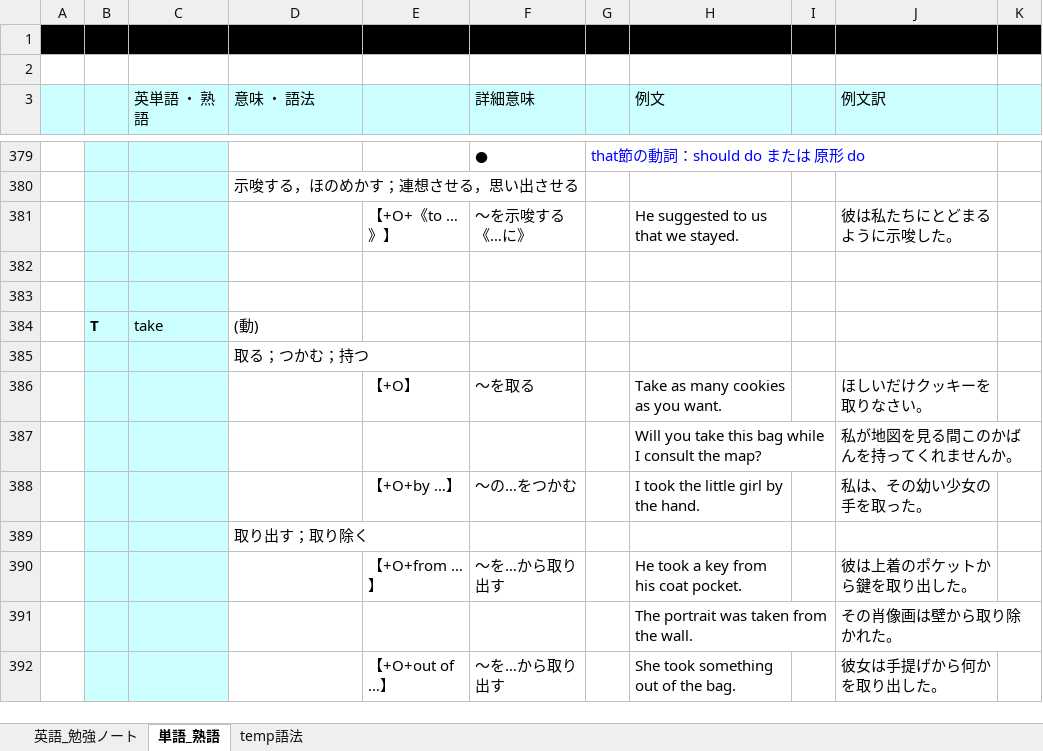
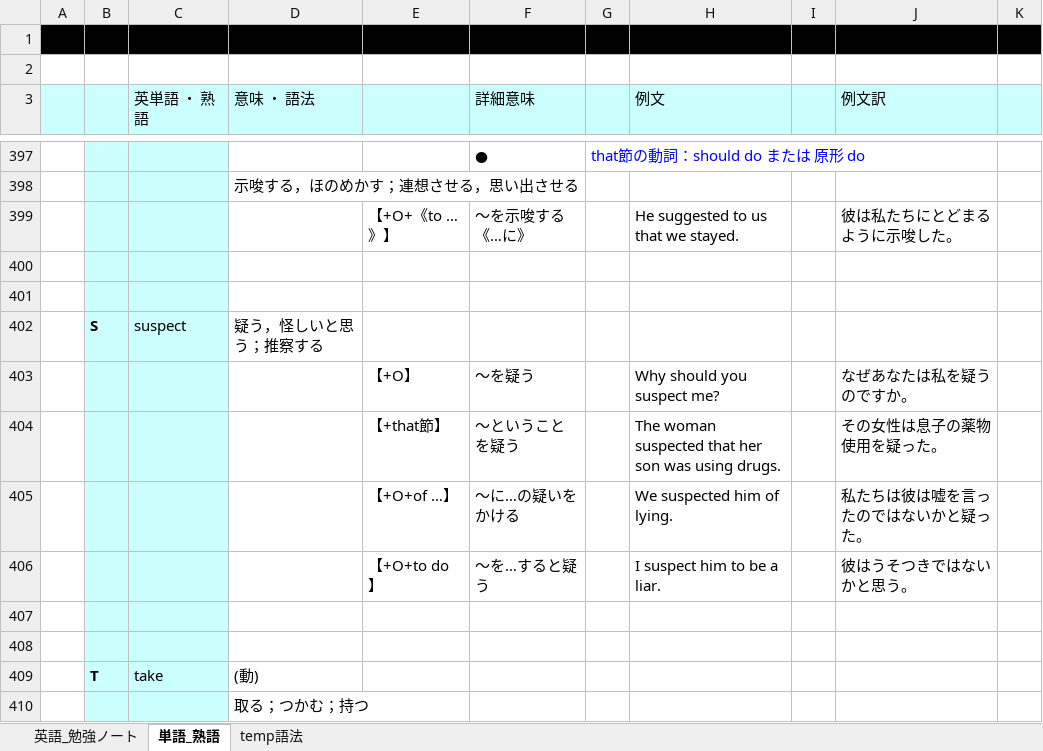
Before and after one commit to roshihie/English, an Excel workbook: ◆英語_勉強ノート◆.xlsx, sheet 単語_熟語, drawn as a sheet; only a part is shown, gaps mark what is left out; the shorter side is filled out with more unchanged rows; values as stored, in another font and other column widths than the file's, no borders; the diff covers the shown part only; the diff names each change by its address in the sheet, - before the commit and + after, or states it on an @@ line.

```diff
--- a/◆英語_勉強ノート◆.xlsx (sheet 単語_熟語)
+++ b/◆英語_勉強ノート◆.xlsx (sheet 単語_熟語)
+row 402:  | S | suspect | 疑う，怪しいと思う；推察する
+row 403:  |  |  |  | 【+O】 | ～を疑う |  | Why should you suspect me? |  | なぜあなたは私を疑うのですか。
+row 404:  |  |  |  | 【+that節】 | 〜ということを疑う |  | The woman suspected that her son was using drugs. |  | その女性は息子の薬物使用を疑った。
+row 405:  |  |  |  | 【+O+of …】 | ～に…の疑いをかける |  | We suspected him of lying. |  | 私たちは彼は嘘を言ったのではないかと疑った。
+row 406:  |  |  |  | 【+O+to do】 | ～を…すると疑う |  | I suspect him to be a liar. |  | 彼はうそつきではないかと思う。
+row 407: (empty)
+row 408: (empty)
```
Also changed, not shown: 28 added rows, 2 removed rows and 25 edited cells elsewhere in this sheet, sheet temp語法.
